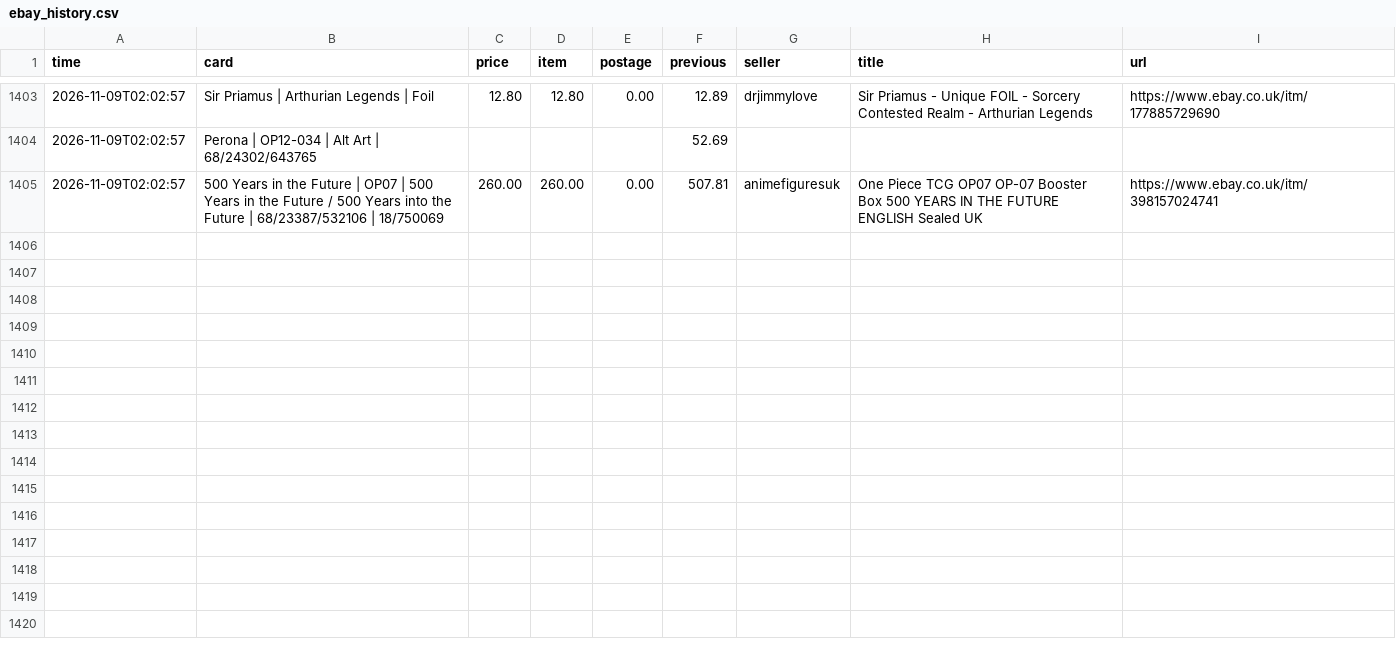
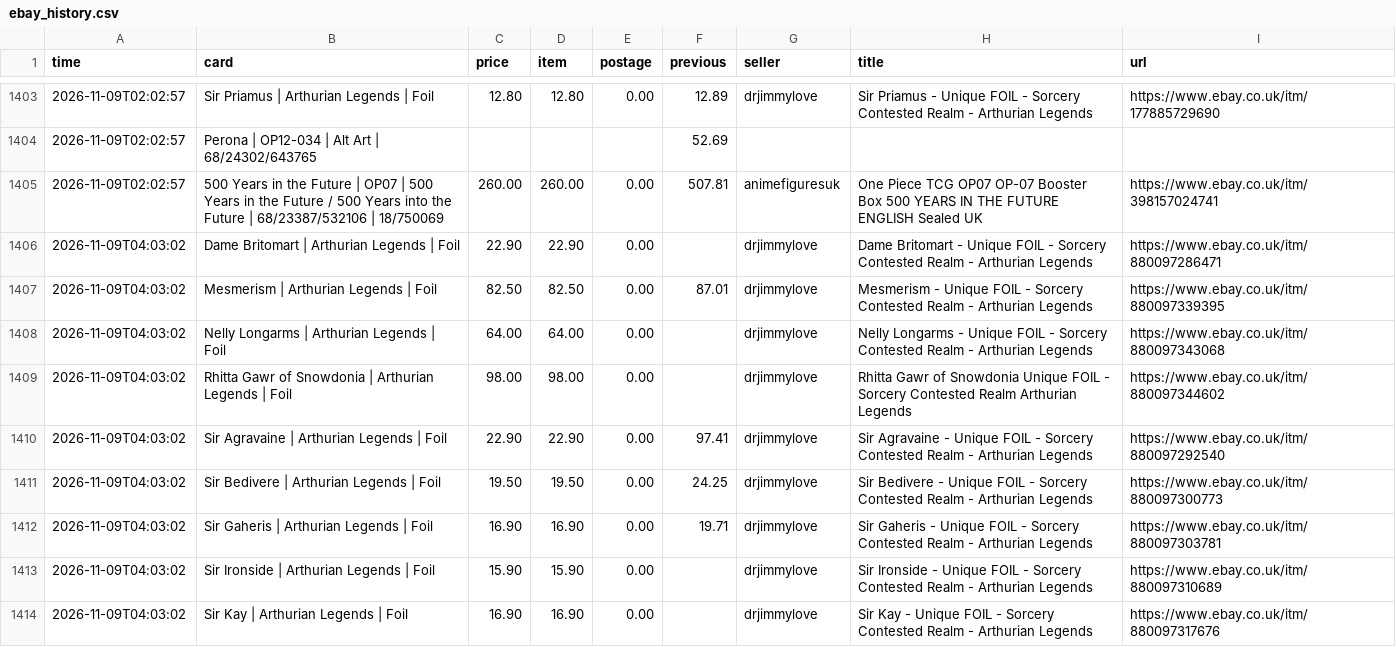
Before and after one commit to nikossapounas2012-dev/ebay-watcher, a CSV file: ebay_history.csv, drawn as a sheet; only a part is shown, gaps mark what is left out; the diff covers the shown part only.

```diff
--- a/ebay_history.csv
+++ b/ebay_history.csv
@@ -1405 +1405,10 @@ time,card,price,item,postage,previous,seller,title,url
 2026-11-09T02:02:57,500 Years in the Future | OP07 | 500 Years in the Future / 500 Years into the Future | 68/23387/532106 | 18/750069,260.00,260.00,0.00,507.81,animefiguresuk,One Piece TCG OP07 OP-07  Booster Box 500 YEARS IN THE FUTURE  ENGLISH Sealed UK,https://www.ebay.co.uk/itm/398157024741
+2026-11-09T04:03:02,Dame Britomart | Arthurian Legends | Foil,22.90,22.90,0.00,,drjimmylove,Dame Britomart - Unique FOIL - Sorcery Contested Realm - Arthurian Legends,https://www.ebay.co.uk/itm/880097286471
+2026-11-09T04:03:02,Mesmerism | Arthurian Legends | Foil,82.50,82.50,0.00,87.01,drjimmylove,Mesmerism - Unique FOIL - Sorcery Contested Realm - Arthurian Legends,https://www.ebay.co.uk/itm/880097339395
+2026-11-09T04:03:02,Nelly Longarms | Arthurian Legends | Foil,64.00,64.00,0.00,,drjimmylove,Nelly Longarms - Unique FOIL - Sorcery Contested Realm - Arthurian Legends,https://www.ebay.co.uk/itm/880097343068
+2026-11-09T04:03:02,Rhitta Gawr of Snowdonia | Arthurian Legends | Foil,98.00,98.00,0.00,,drjimmylove,Rhitta Gawr of Snowdonia Unique FOIL - Sorcery Contested Realm Arthurian Legends,https://www.ebay.co.uk/itm/880097344602
+2026-11-09T04:03:02,Sir Agravaine | Arthurian Legends | Foil,22.90,22.90,0.00,97.41,drjimmylove,Sir Agravaine - Unique FOIL - Sorcery Contested Realm - Arthurian Legends,https://www.ebay.co.uk/itm/880097292540
+2026-11-09T04:03:02,Sir Bedivere | Arthurian Legends | Foil,19.50,19.50,0.00,24.25,drjimmylove,Sir Bedivere - Unique FOIL - Sorcery Contested Realm - Arthurian Legends,https://www.ebay.co.uk/itm/880097300773
+2026-11-09T04:03:02,Sir Gaheris | Arthurian Legends | Foil,16.90,16.90,0.00,19.71,drjimmylove,Sir Gaheris - Unique FOIL - Sorcery Contested Realm - Arthurian Legends,https://www.ebay.co.uk/itm/880097303781
+2026-11-09T04:03:02,Sir Ironside | Arthurian Legends | Foil,15.90,15.90,0.00,,drjimmylove,Sir Ironside - Unique FOIL - Sorcery Contested Realm - Arthurian Legends,https://www.ebay.co.uk/itm/880097310689
+2026-11-09T04:03:02,Sir Kay | Arthurian Legends | Foil,16.90,16.90,0.00,,drjimmylove,Sir Kay - Unique FOIL - Sorcery Contested Realm - Arthurian Legends,https://www.ebay.co.uk/itm/880097317676
```
Also changed, not shown: 8 added rows elsewhere in this file, 4 other files.
